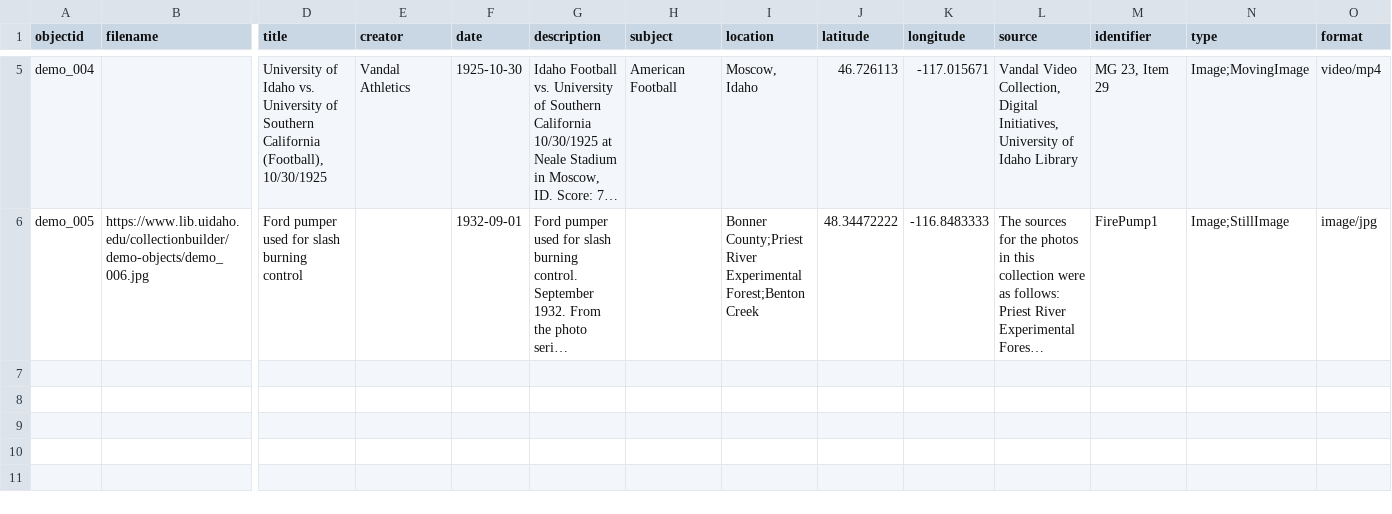
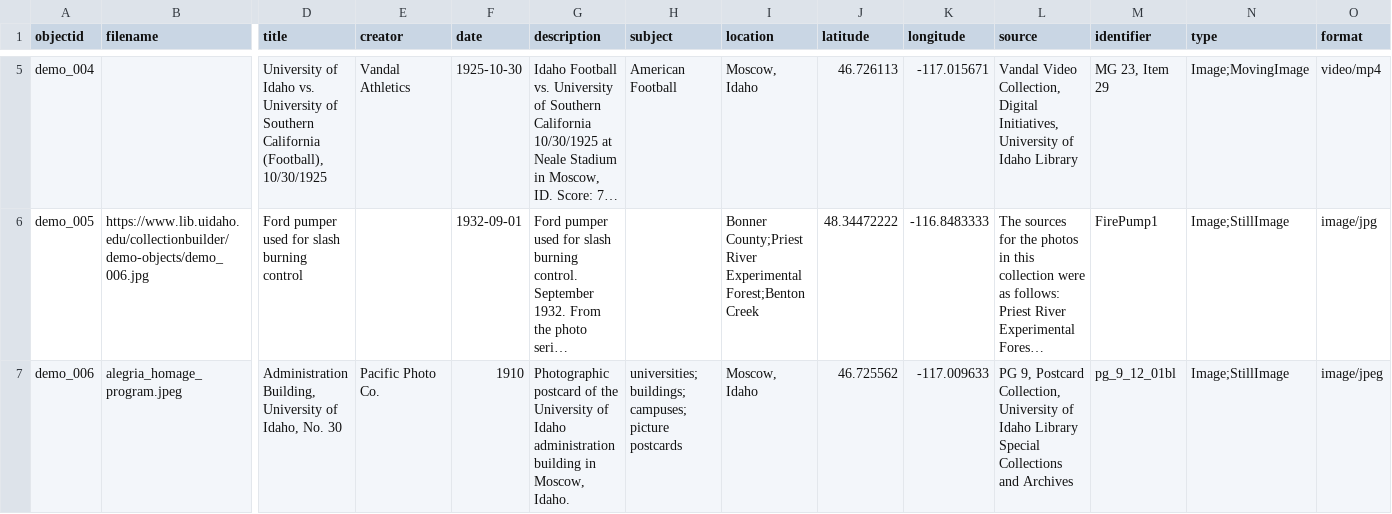
Before and after one commit to bwinston35/demo-dead-project, a CSV file: assets/demo-metadata.csv, drawn as a sheet; only a part is shown, gaps mark what is left out; long unchanged cells end in …; rows hold the shown columns only; the diff names each change by its address in the sheet, - before the commit and + after, or states it on an @@ line.

Commit message:
Update demo-metadata.csv

```diff
--- a/assets/demo-metadata.csv
+++ b/assets/demo-metadata.csv
+row 7: demo_006 | alegria_homage_program.jpeg | Administration Building, University of Idaho, No. 30 | Pacific Photo Co. | 1910 | Photographic postcard of the University of Idaho administration building in Moscow, Idaho. | universities; buildings; campuses; picture postcards | Moscow, Idaho | 46.725562 | -117.009633 | PG 9, Postcard Collection, University of Idaho Library Special Collections and Archives | pg_9_12_01bl | Image;StillImage | image/jpeg
```
